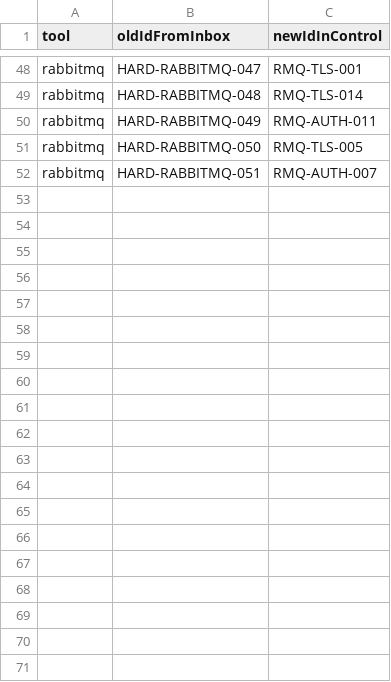
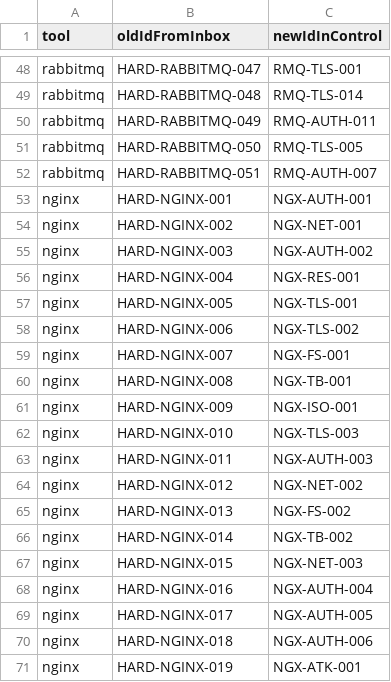
Before and after one commit to martincarrere/galaxy-security-db, a CSV file: controls/rabbitmq/id-mapping.csv, drawn as a sheet; only a part is shown, gaps mark what is left out; the diff covers the shown part only; the diff names each change by its address in the sheet, - before the commit and + after, or states it on an @@ line.

```diff
--- a/controls/rabbitmq/id-mapping.csv
+++ b/controls/rabbitmq/id-mapping.csv
+row 53: nginx | HARD-NGINX-001 | NGX-AUTH-001
+row 54: nginx | HARD-NGINX-002 | NGX-NET-001
+row 55: nginx | HARD-NGINX-003 | NGX-AUTH-002
+row 56: nginx | HARD-NGINX-004 | NGX-RES-001
+row 57: nginx | HARD-NGINX-005 | NGX-TLS-001
+row 58: nginx | HARD-NGINX-006 | NGX-TLS-002
+row 59: nginx | HARD-NGINX-007 | NGX-FS-001
+row 60: nginx | HARD-NGINX-008 | NGX-TB-001
+row 61: nginx | HARD-NGINX-009 | NGX-ISO-001
+row 62: nginx | HARD-NGINX-010 | NGX-TLS-003
+row 63: nginx | HARD-NGINX-011 | NGX-AUTH-003
+row 64: nginx | HARD-NGINX-012 | NGX-NET-002
+row 65: nginx | HARD-NGINX-013 | NGX-FS-002
+row 66: nginx | HARD-NGINX-014 | NGX-TB-002
+row 67: nginx | HARD-NGINX-015 | NGX-NET-003
+row 68: nginx | HARD-NGINX-016 | NGX-AUTH-004
+row 69: nginx | HARD-NGINX-017 | NGX-AUTH-005
+row 70: nginx | HARD-NGINX-018 | NGX-AUTH-006
+row 71: nginx | HARD-NGINX-019 | NGX-ATK-001
```
Also changed, not shown: 25 added rows elsewhere in this file, 4 other files.
